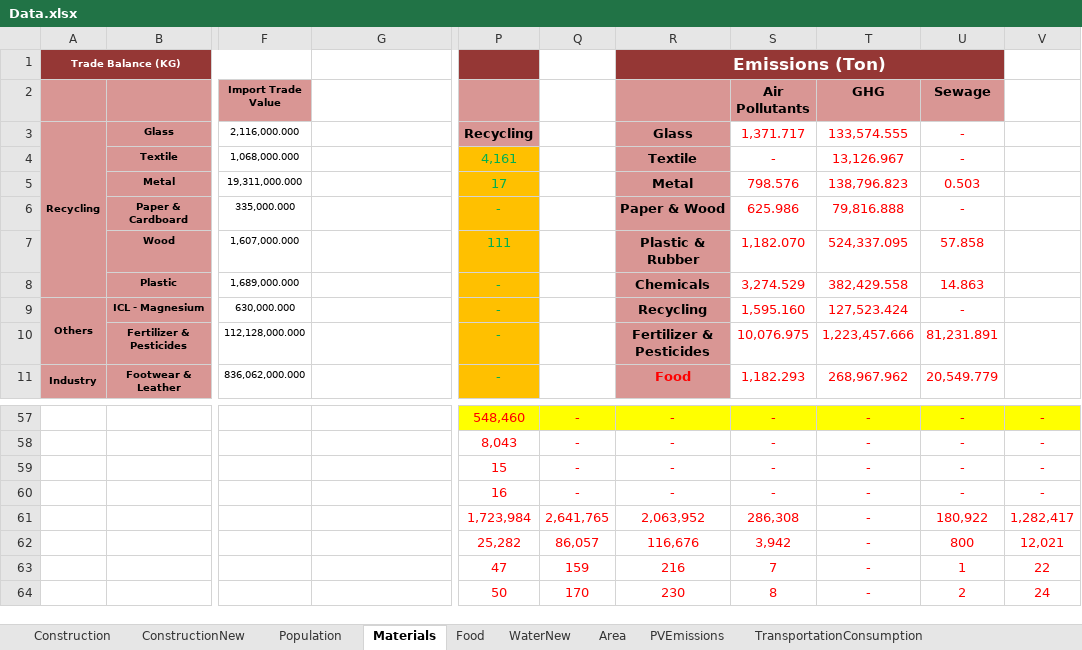
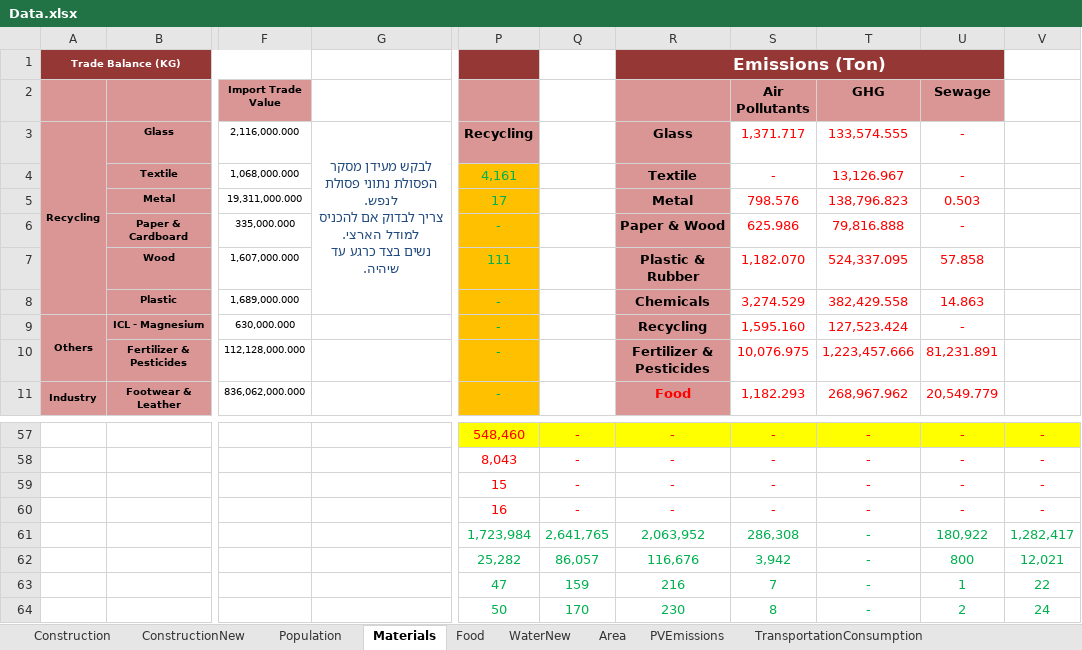
Before and after one commit to LidorTzur/NewVersionCities_Partial, an Excel workbook: Data/Data.xlsx, sheet Materials, drawn as a sheet; only a part is shown, gaps mark what is left out; values as stored, in another font and other column widths than the file's, no borders; charts and pictures not drawn; ↵ is a line break in a cell; the diff names each change by its address in the sheet, - before the commit and + after, or states it on an @@ line.

```diff
--- a/Data/Data.xlsx (sheet Materials)
+++ b/Data/Data.xlsx (sheet Materials)
-G3: (empty)
+G3: לבקש מעידן מסקר הפסולת נתוני פסולת לנפש. ↵ צריך לבדוק אם להכניס למודל הארצי. ↵ נשים בצד כרגע עד שיהיה.
+G3:G8 merged
-P61:V64 text colour: #FF0000
+P61:V64 text colour: #00B050
```
Also changed, not shown: sheet ConstructionNew, sheet Construction, sheet ElectricityConsumption, sheet Area, sheet Population, sheet WaterNew, charts or pictures, 10 other files.
